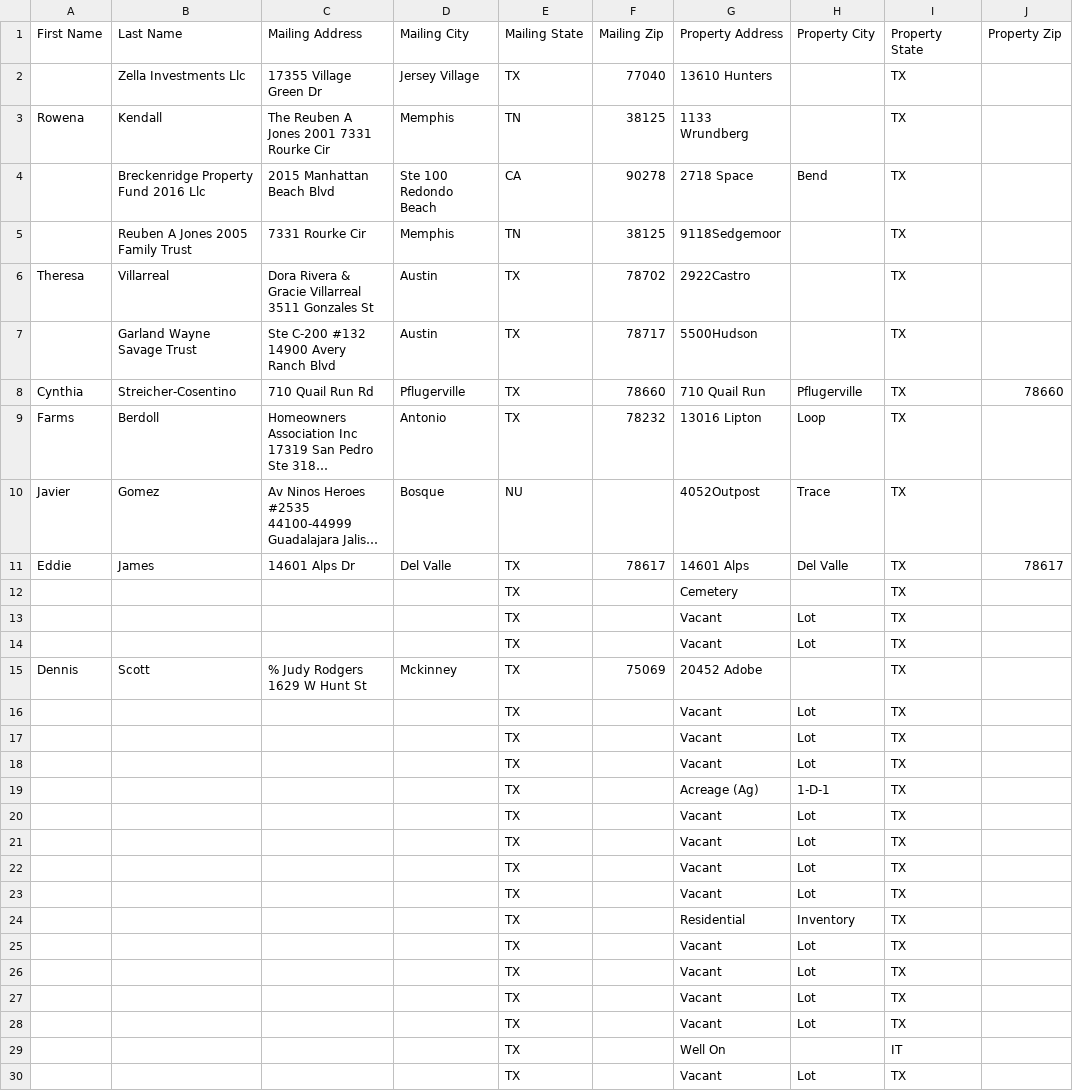
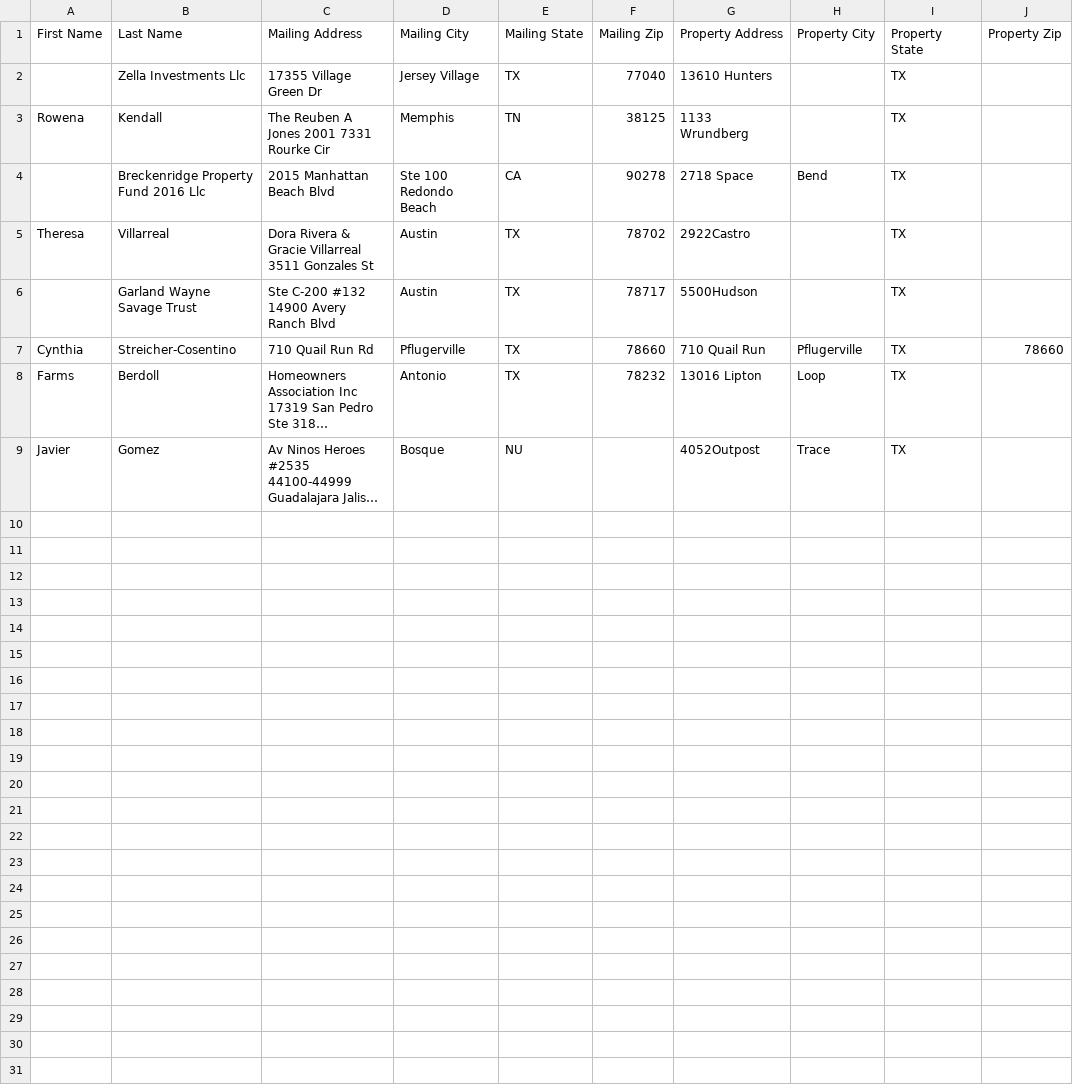
Before and after one commit to Sellmyhousefast247/Travis-leads, a CSV file: data/skiptrace_export.csv, drawn as a sheet; long unchanged cells end in …; the diff names each change by its address in the sheet, - before the commit and + after, or states it on an @@ line.

```diff
--- a/data/skiptrace_export.csv
+++ b/data/skiptrace_export.csv
-row 5:  | Reuben A Jones 2005 Family Trust | 7331 Rourke Cir | Memphis | TN | 38125 | 9118Sedgemoor |  | TX
-row 11: Eddie | James | 14601 Alps Dr | Del Valle | TX | 78617 | 14601 Alps | Del Valle | TX | 78617
-row 12:  |  |  |  | TX |  | Cemetery |  | TX
-row 13:  |  |  |  | TX |  | Vacant | Lot | TX
-row 14:  |  |  |  | TX |  | Vacant | Lot | TX
-row 15: Dennis | Scott | % Judy Rodgers 1629 W Hunt St | Mckinney | TX | 75069 | 20452 Adobe |  | TX
-row 16:  |  |  |  | TX |  | Vacant | Lot | TX
-row 17:  |  |  |  | TX |  | Vacant | Lot | TX
-row 18:  |  |  |  | TX |  | Vacant | Lot | TX
-row 19:  |  |  |  | TX |  | Acreage (Ag) | 1-D-1 | TX
-row 20:  |  |  |  | TX |  | Vacant | Lot | TX
-row 21:  |  |  |  | TX |  | Vacant | Lot | TX
-row 22:  |  |  |  | TX |  | Vacant | Lot | TX
-row 23:  |  |  |  | TX |  | Vacant | Lot | TX
-row 24:  |  |  |  | TX |  | Residential | Inventory | TX
-row 25:  |  |  |  | TX |  | Vacant | Lot | TX
-row 26:  |  |  |  | TX |  | Vacant | Lot | TX
-row 27:  |  |  |  | TX |  | Vacant | Lot | TX
-row 28:  |  |  |  | TX |  | Vacant | Lot | TX
-row 29:  |  |  |  | TX |  | Well On |  | IT
-row 30:  |  |  |  | TX |  | Vacant | Lot | TX
```
Also changed, not shown: 4 other files.
